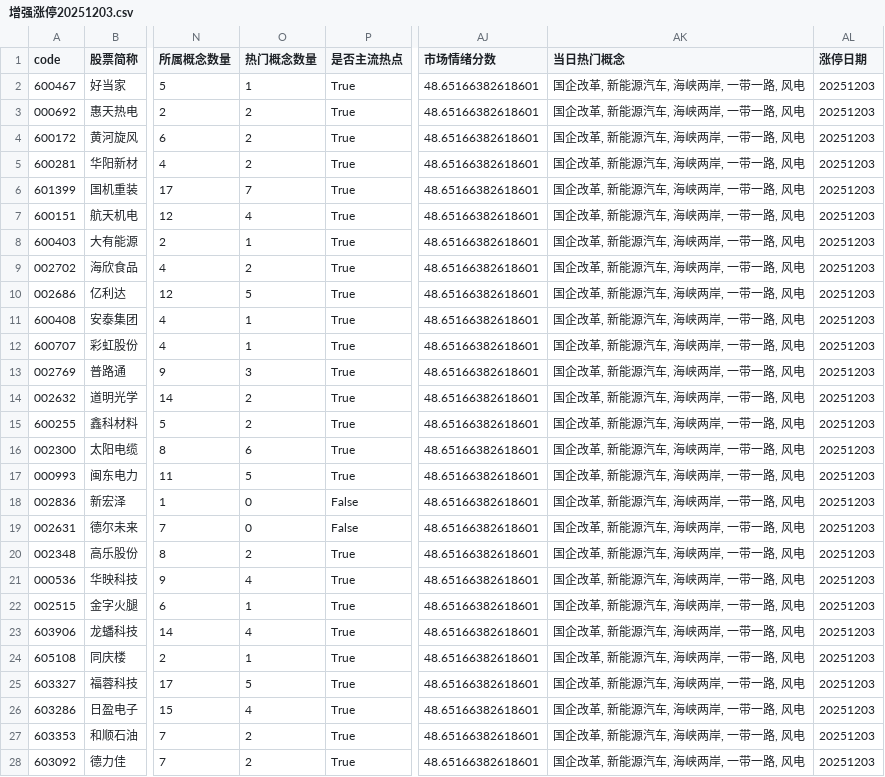
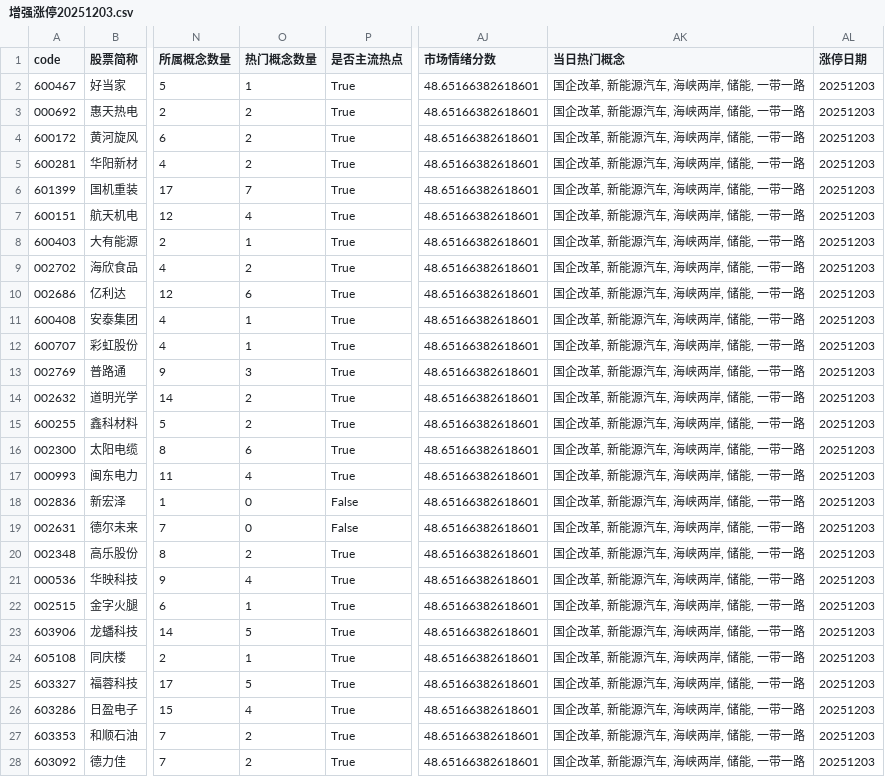
Before and after one commit to libaobulang/fupan, a CSV file: data/增强涨停20251203.csv, drawn as a sheet; only a part is shown, gaps mark what is left out; the diff covers the shown part only; the diff names each change by its address in the sheet, - before the commit and + after, or states it on an @@ line.

```diff
--- a/data/增强涨停20251203.csv
+++ b/data/增强涨停20251203.csv
-AK2:AK28 (当日热门概念): 国企改革, 新能源汽车, 海峡两岸, 一带一路, 风电
+AK2:AK28 (当日热门概念): 国企改革, 新能源汽车, 海峡两岸, 储能, 一带一路
-O10 (热门概念数量): 5
+O10 (热门概念数量): 6
-O17 (热门概念数量): 5
+O17 (热门概念数量): 4
-O23 (热门概念数量): 4
+O23 (热门概念数量): 5
```
Also changed, not shown: 32 edited cells elsewhere in this file, 1 other file.
